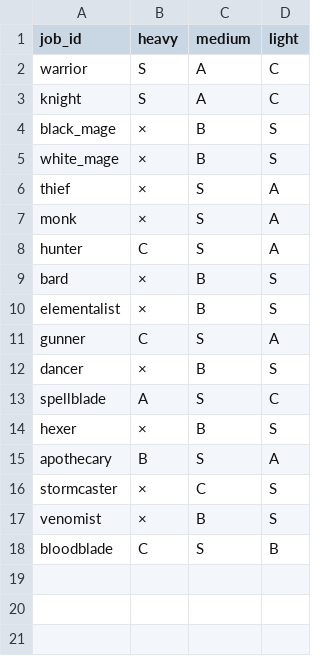
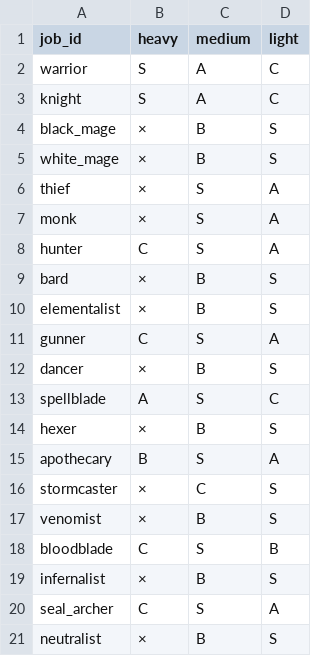
Before and after one commit to MTE317/english-quest, a CSV file: data/job_armor_aptitude.csv, drawn as a sheet; the diff names each change by its address in the sheet, - before the commit and + after, or states it on an @@ line.

```diff
--- a/data/job_armor_aptitude.csv
+++ b/data/job_armor_aptitude.csv
+row 19: infernalist | × | B | S
+row 20: seal_archer | C | S | A
+row 21: neutralist | × | B | S
```
Also changed, not shown: data/job_unlocks.csv, data/job_weapon_aptitude.csv, 10 other files.
